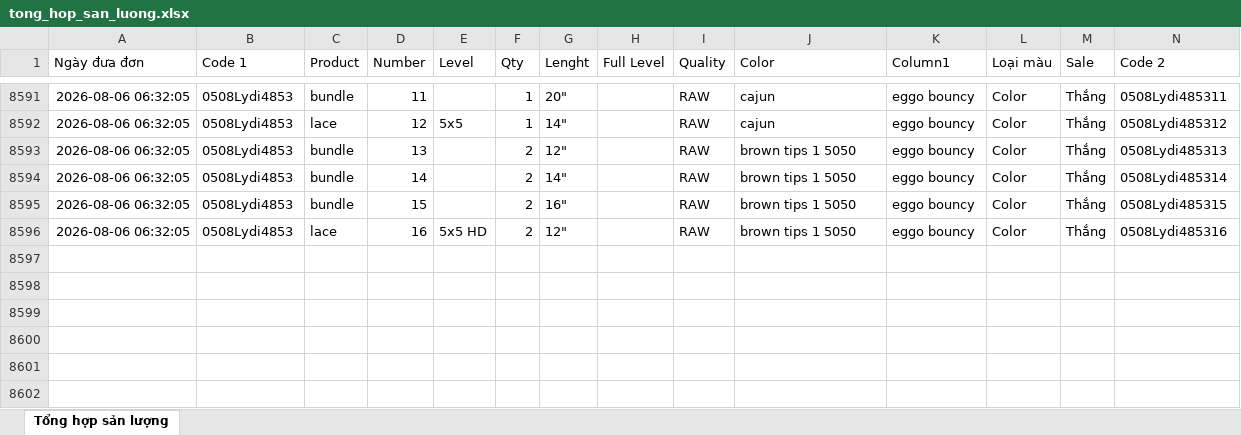
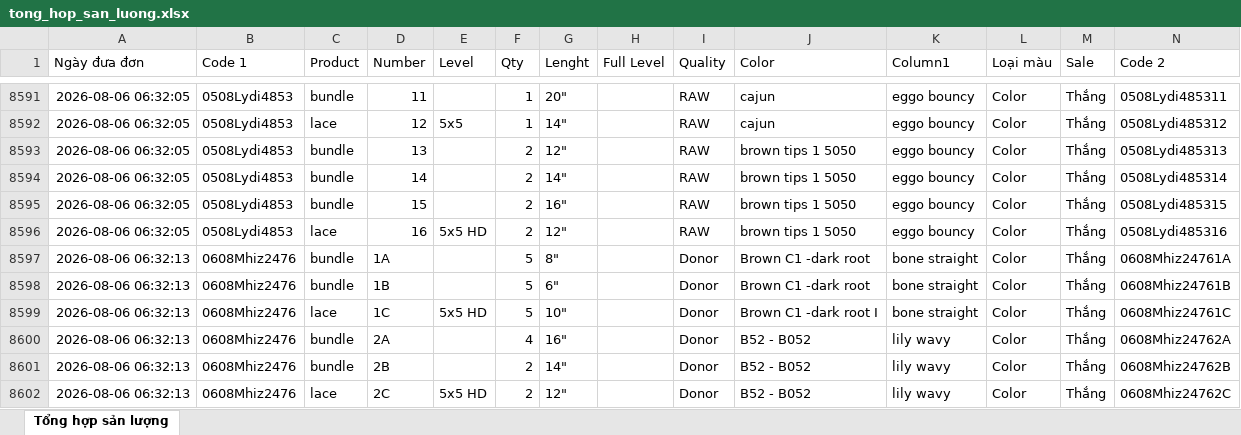
Before and after one commit to dobangnhi-gif/dobangnhi, an Excel workbook: data/tong_hop_san_luong.xlsx, sheet Tổng hợp sản lượng, drawn as a sheet; only a part is shown, gaps mark what is left out; values as stored, in another font and other column widths than the file's, no borders; the diff names each change by its address in the sheet, - before the commit and + after, or states it on an @@ line.

Commit message:
Update tong_hop_san_luong.xlsx

```diff
--- a/data/tong_hop_san_luong.xlsx (sheet Tổng hợp sản lượng)
+++ b/data/tong_hop_san_luong.xlsx (sheet Tổng hợp sản lượng)
+row 8597: 2026-08-06 06:32:13 | 0608Mhiz2476 | bundle | 1A |  | 5 | 8" |  | Donor | Brown C1 -dark root | bone straight | Color | Thắng | 0608Mhiz24761A
+row 8598: 2026-08-06 06:32:13 | 0608Mhiz2476 | bundle | 1B |  | 5 | 6" |  | Donor | Brown C1 -dark root | bone straight | Color | Thắng | 0608Mhiz24761B
+row 8599: 2026-08-06 06:32:13 | 0608Mhiz2476 | lace | 1C | 5x5 HD | 5 | 10" |  | Donor | Brown C1 -dark root I | bone straight | Color | Thắng | 0608Mhiz24761C
+row 8600: 2026-08-06 06:32:13 | 0608Mhiz2476 | bundle | 2A |  | 4 | 16" |  | Donor | B52 - B052 | lily wavy | Color | Thắng | 0608Mhiz24762A
+row 8601: 2026-08-06 06:32:13 | 0608Mhiz2476 | bundle | 2B |  | 2 | 14" |  | Donor | B52 - B052 | lily wavy | Color | Thắng | 0608Mhiz24762B
+row 8602: 2026-08-06 06:32:13 | 0608Mhiz2476 | lace | 2C | 5x5 HD | 2 | 12" |  | Donor | B52 - B052 | lily wavy | Color | Thắng | 0608Mhiz24762C
```
